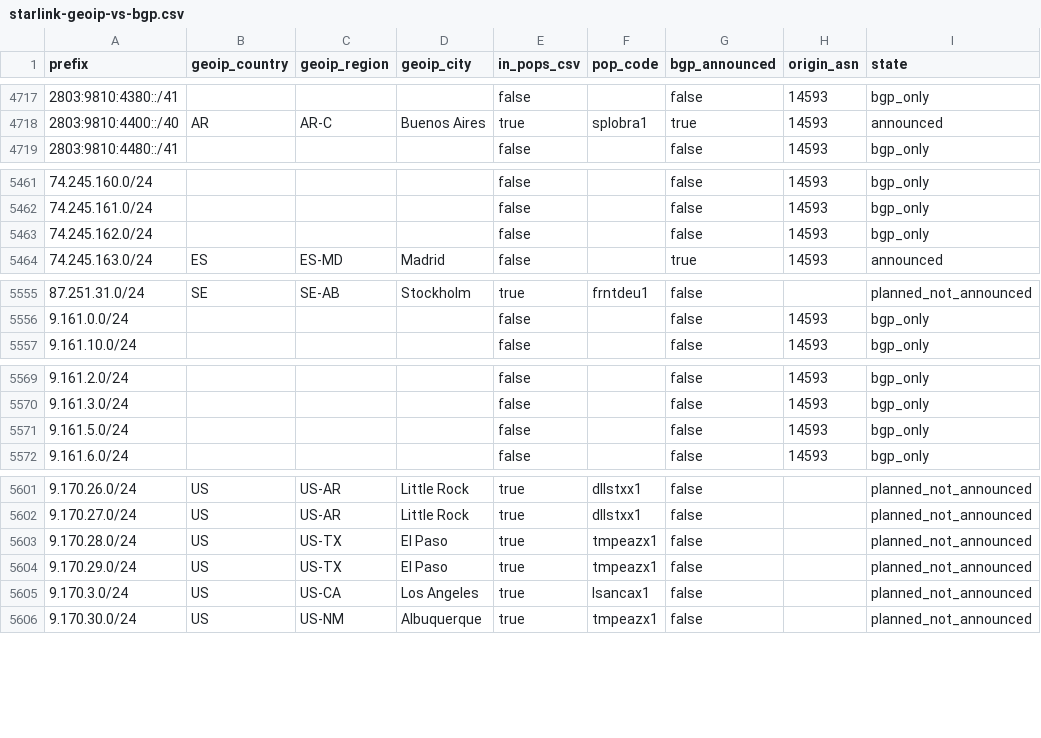
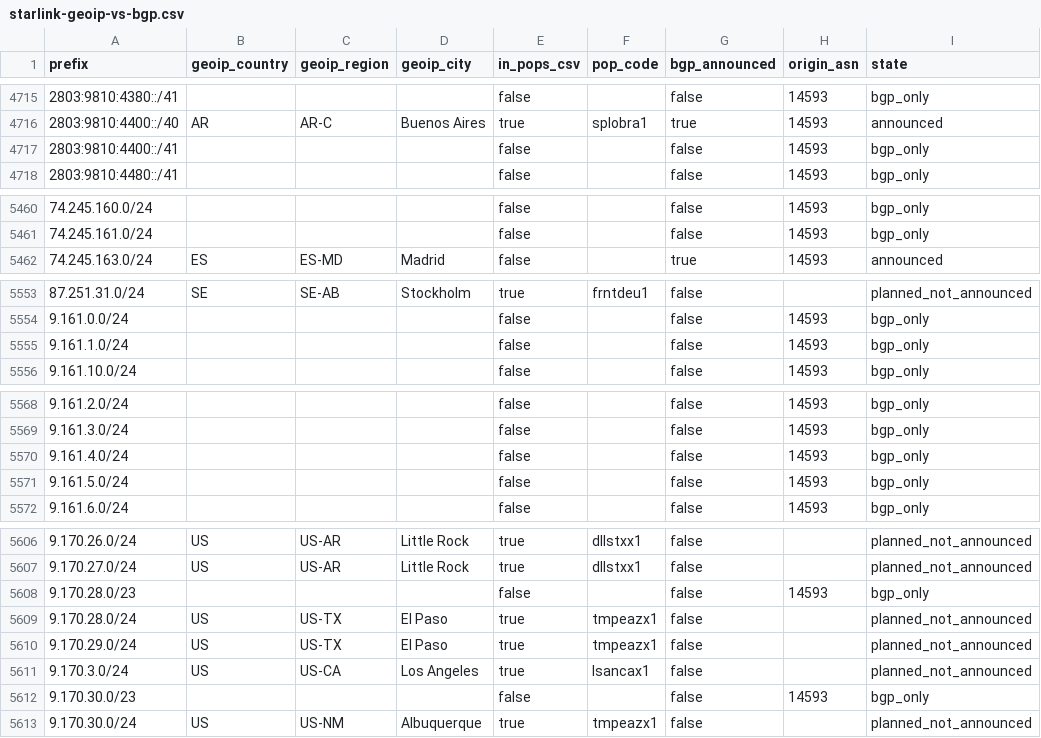
Before and after one commit to ipanalytics/Sat-geoip, a CSV file: outputs/starlink-geoip-vs-bgp.csv, drawn as a sheet; only a part is shown, gaps mark what is left out; the diff covers the shown part only.

```diff
--- a/outputs/starlink-geoip-vs-bgp.csv
+++ b/outputs/starlink-geoip-vs-bgp.csv
@@ -4718,2 +4716,3 @@ prefix,geoip_country,geoip_region,geoip_city,in_pops_csv,pop_code,bgp_announced,
 2803:9810:4400::/40,AR,AR-C,Buenos Aires,true,splobra1,true,14593,announced
+2803:9810:4400::/41,,,,false,,false,14593,bgp_only
 2803:9810:4480::/41,,,,false,,false,14593,bgp_only
@@ -5462,3 +5461,2 @@ prefix,geoip_country,geoip_region,geoip_city,in_pops_csv,pop_code,bgp_announced,
 74.245.161.0/24,,,,false,,false,14593,bgp_only
-74.245.162.0/24,,,,false,,false,14593,bgp_only
 74.245.163.0/24,ES,ES-MD,Madrid,false,,true,14593,announced
@@ -5556,2 +5554,3 @@ prefix,geoip_country,geoip_region,geoip_city,in_pops_csv,pop_code,bgp_announced,
 9.161.0.0/24,,,,false,,false,14593,bgp_only
+9.161.1.0/24,,,,false,,false,14593,bgp_only
 9.161.10.0/24,,,,false,,false,14593,bgp_only
@@ -5570,2 +5569,3 @@ prefix,geoip_country,geoip_region,geoip_city,in_pops_csv,pop_code,bgp_announced,
 9.161.3.0/24,,,,false,,false,14593,bgp_only
+9.161.4.0/24,,,,false,,false,14593,bgp_only
 9.161.5.0/24,,,,false,,false,14593,bgp_only
@@ -5602,2 +5607,3 @@ prefix,geoip_country,geoip_region,geoip_city,in_pops_csv,pop_code,bgp_announced,
 9.170.27.0/24,US,US-AR,Little Rock,true,dllstxx1,false,,planned_not_announced
+9.170.28.0/23,,,,false,,false,14593,bgp_only
 9.170.28.0/24,US,US-TX,El Paso,true,tmpeazx1,false,,planned_not_announced
@@ -5605,2 +5611,3 @@ prefix,geoip_country,geoip_region,geoip_city,in_pops_csv,pop_code,bgp_announced,
 9.170.3.0/24,US,US-CA,Los Angeles,true,lsancax1,false,,planned_not_announced
+9.170.30.0/23,,,,false,,false,14593,bgp_only
 9.170.30.0/24,US,US-NM,Albuquerque,true,tmpeazx1,false,,planned_not_announced
```
Also changed, not shown: 11 added rows, 2 removed rows and 6 edited cells elsewhere in this file, 10 other files.
